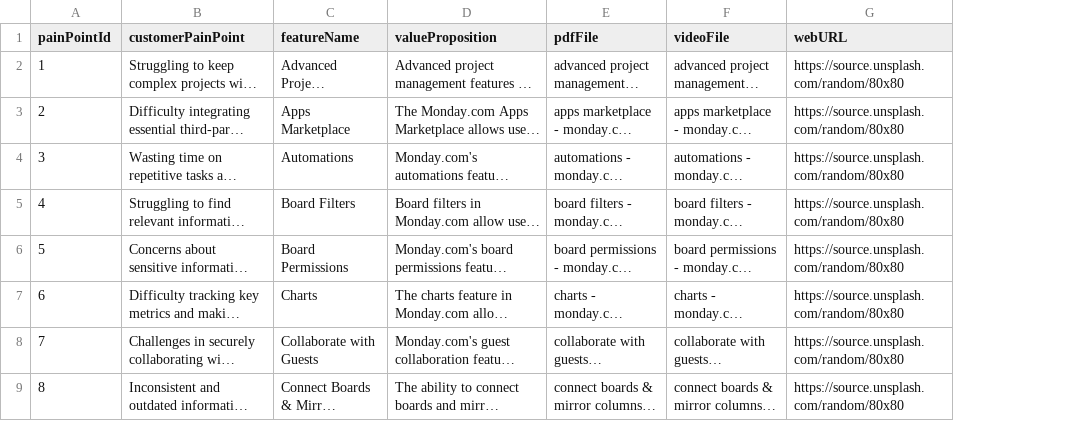
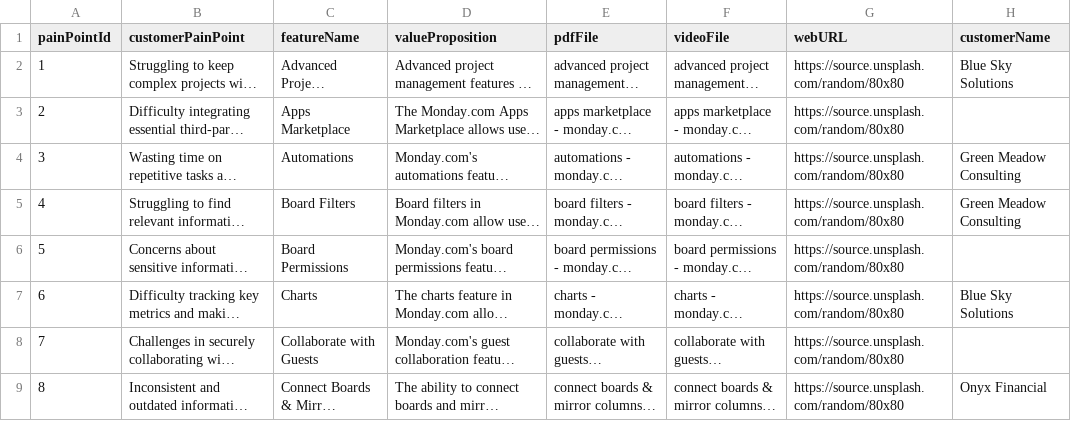
Before and after one commit to pkmohite/Proponent, a CSV file: assets/templates/mf_template.csv, drawn as a sheet; only a part is shown; long unchanged cells end in …; the diff names each change by its address in the sheet, - before the commit and + after, or states it on an @@ line.

Commit message:
Update column labels and configurations in element_configs.py and utils.py, and refactor code in Home.py

```diff
--- a/assets/templates/mf_template.csv
+++ b/assets/templates/mf_template.csv
+column H (customerName), rows 2-9: Blue Sky Solutions |  | Green Meadow Consulting | Green Meadow Consulting |  | Blue Sky Solutions |  | Onyx Financial
```
Also changed, not shown: 15 other files.
